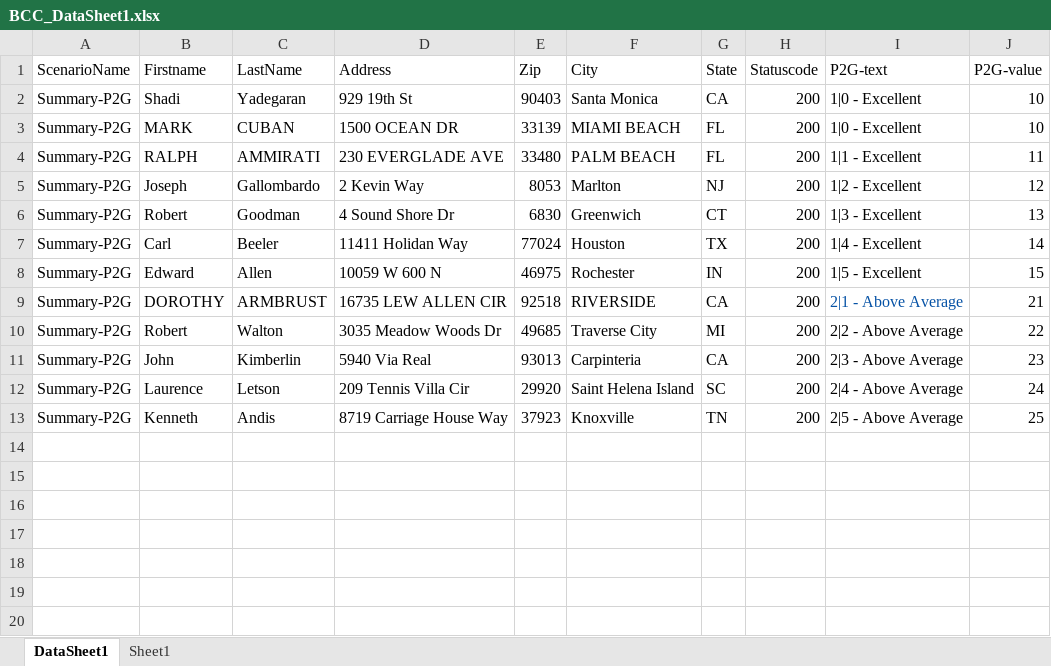
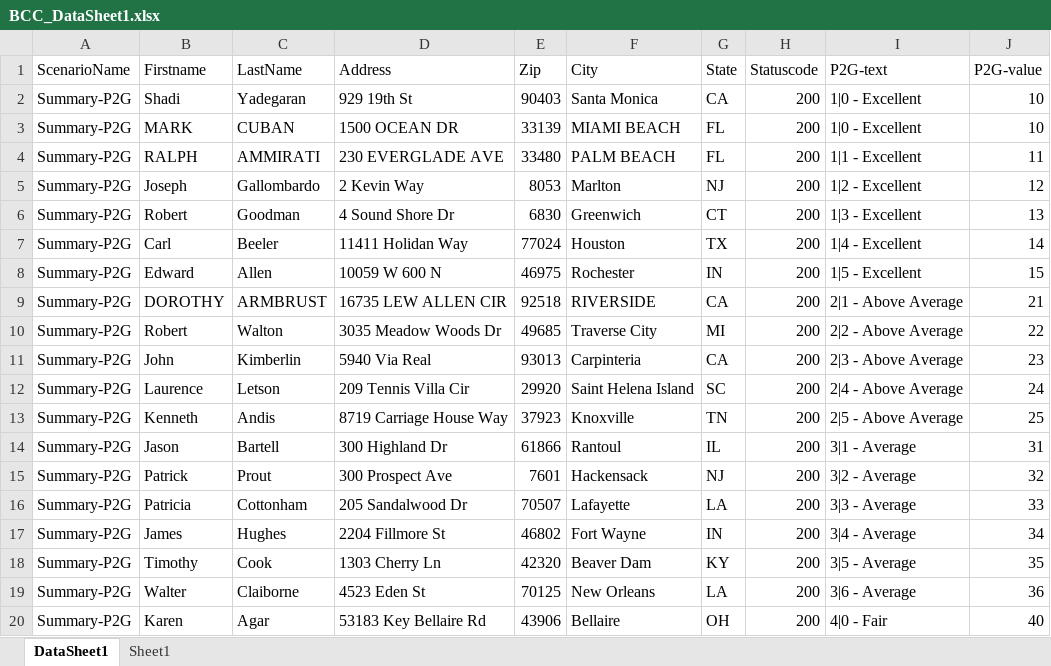
Before and after one commit to nagarjunagitaccount/micropsi, an Excel workbook: src/main/resources/BCC_DataSheet1.xlsx, sheet DataSheet1, drawn as a sheet; values as stored, in another font and other column widths than the file's, no borders; the diff names each change by its address in the sheet, - before the commit and + after, or states it on an @@ line.

```diff
--- a/src/main/resources/BCC_DataSheet1.xlsx (sheet DataSheet1)
+++ b/src/main/resources/BCC_DataSheet1.xlsx (sheet DataSheet1)
-I9 text colour: #0451A5
+I9 text colour: black
+row 14: Summary-P2G | Jason | Bartell | 300 Highland Dr | 61866 | Rantoul | IL | 200 | 3|1 - Average | 31
+row 15: Summary-P2G | Patrick | Prout | 300 Prospect Ave | 7601 | Hackensack | NJ | 200 | 3|2 - Average | 32
+row 16: Summary-P2G | Patricia | Cottonham | 205 Sandalwood Dr | 70507 | Lafayette | LA | 200 | 3|3 - Average | 33
+row 17: Summary-P2G | James | Hughes | 2204 Fillmore St | 46802 | Fort Wayne | IN | 200 | 3|4 - Average | 34
+row 18: Summary-P2G | Timothy | Cook | 1303 Cherry Ln | 42320 | Beaver Dam | KY | 200 | 3|5 - Average | 35
+row 19: Summary-P2G | Walter | Claiborne | 4523 Eden St | 70125 | New Orleans | LA | 200 | 3|6 - Average | 36
+row 20: Summary-P2G | Karen | Agar | 53183 Key Bellaire Rd | 43906 | Bellaire | OH | 200 | 4|0 - Fair | 40
```
Also changed, not shown: sheet Sheet1, 1 other file.
